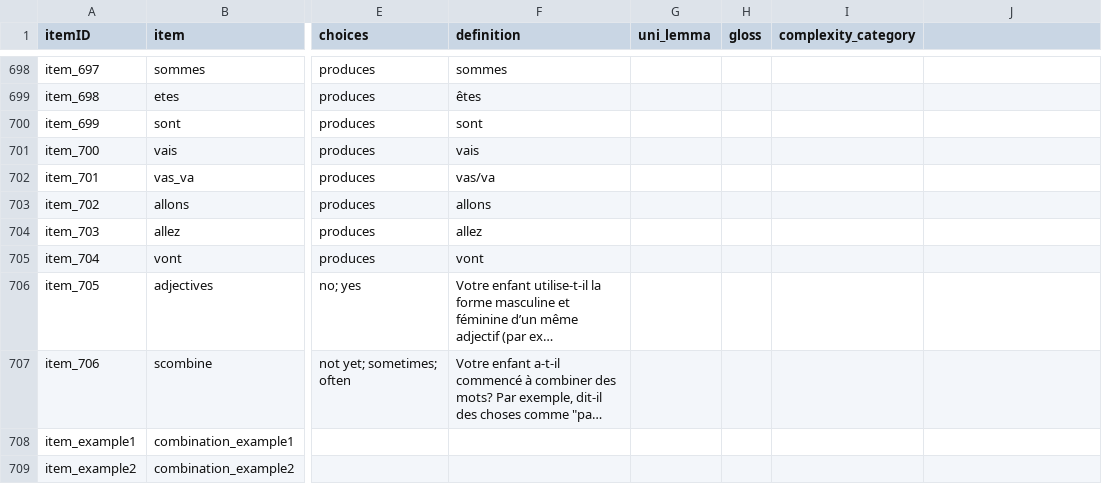
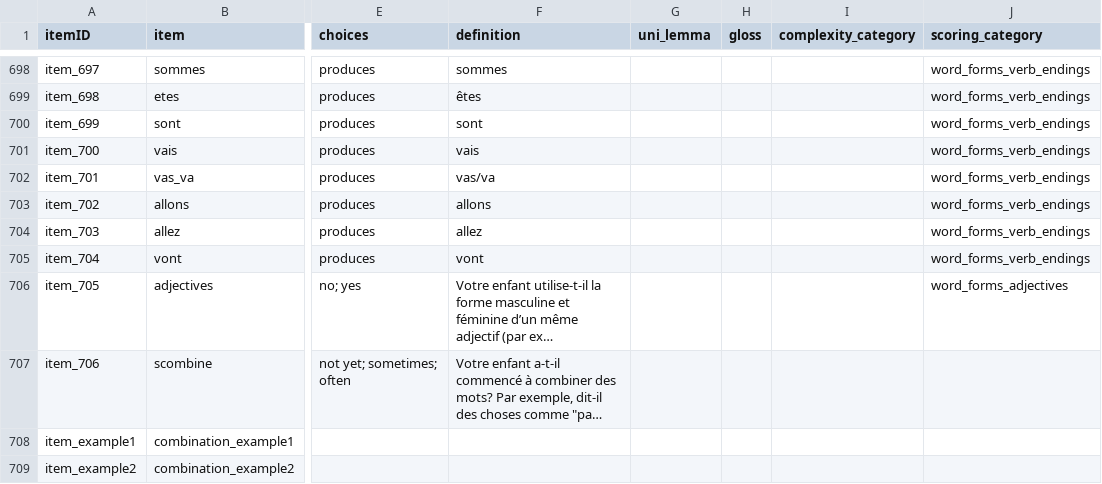
Before and after one commit to langcog/web-cdi, a CSV file: webcdi/cdi_form_csv/[French_Quebec_WS].csv, drawn as a sheet; only a part is shown, gaps mark what is left out; long unchanged cells end in …; the diff covers the shown part only; the diff names each change by its address in the sheet, - before the commit and + after, or states it on an @@ line.

```diff
--- a/webcdi/cdi_form_csv/[French_Quebec_WS].csv
+++ b/webcdi/cdi_form_csv/[French_Quebec_WS].csv
-J1: (empty)
+J1: scoring_category
-J698:J705 (scoring_category): (empty)
+J698:J705 (scoring_category): word_forms_verb_endings
-J706 (scoring_category): (empty)
+J706 (scoring_category): word_forms_adjectives
```
Also changed, not shown: 27 edited cells elsewhere in this file, webcdi/cdi_form_csv/[Canadian_English_WS].csv, 14 other files.
